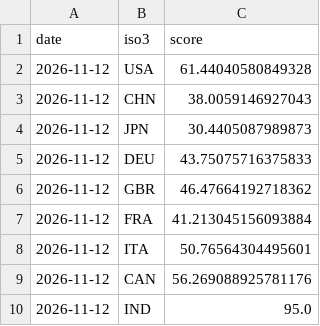
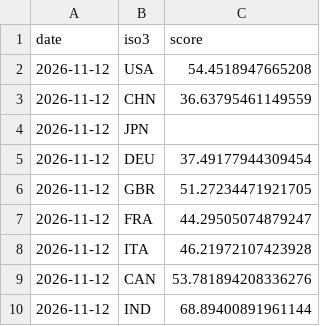
Before and after one commit to WorldEconomyLive/worldeconomylive.github.io, a CSV file: data/score_history.csv, drawn as a sheet.

Commit message:
data: update 2026-11-12

```diff
--- a/data/score_history.csv
+++ b/data/score_history.csv
@@ -1,10 +1,10 @@
 date,iso3,score
-2026-11-12,USA,61.44040580849328
-2026-11-12,CHN,38.0059146927043
-2026-11-12,JPN,30.4405087989873
-2026-11-12,DEU,43.75075716375833
-2026-11-12,GBR,46.47664192718362
-2026-11-12,FRA,41.213045156093884
-2026-11-12,ITA,50.76564304495601
-2026-11-12,CAN,56.269088925781176
-2026-11-12,IND,95.0
+2026-11-12,USA,54.4518947665208
+2026-11-12,CHN,36.63795461149559
+2026-11-12,JPN,
+2026-11-12,DEU,37.49177944309454
+2026-11-12,GBR,51.27234471921705
+2026-11-12,FRA,44.29505074879247
+2026-11-12,ITA,46.21972107423928
+2026-11-12,CAN,53.781894208336276
+2026-11-12,IND,68.89400891961144
```
Also changed, not shown: 1 other file.
